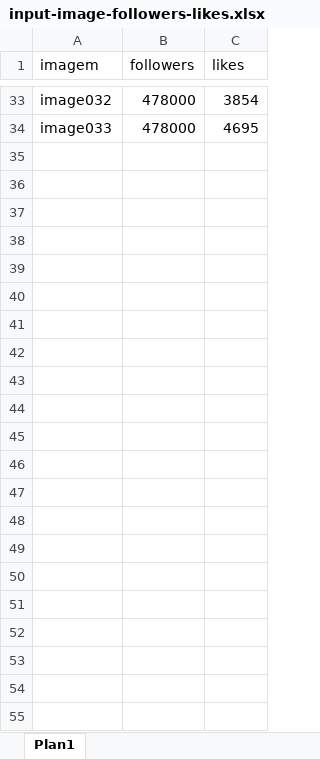
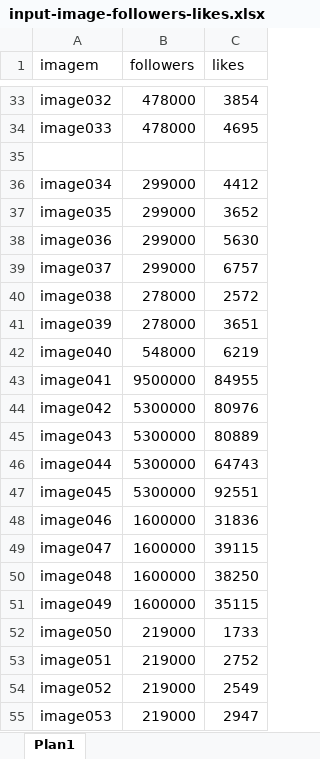
Before and after one commit to jailson-dias/projeto-multimidia, an Excel workbook: input-image-followers-likes.xlsx, sheet Plan1, drawn as a sheet; only a part is shown, gaps mark what is left out; values as stored, in another font and other column widths than the file's, no borders; the diff names each change by its address in the sheet, - before the commit and + after, or states it on an @@ line.

Commit message:
mais imagens

```diff
--- a/input-image-followers-likes.xlsx (sheet Plan1)
+++ b/input-image-followers-likes.xlsx (sheet Plan1)
+row 35: (empty)
+row 36: image034 | 299000 | 4412
+row 37: image035 | 299000 | 3652
+row 38: image036 | 299000 | 5630
+row 39: image037 | 299000 | 6757
+row 40: image038 | 278000 | 2572
+row 41: image039 | 278000 | 3651
+row 42: image040 | 548000 | 6219
+row 43: image041 | 9500000 | 84955
+row 44: image042 | 5300000 | 80976
+row 45: image043 | 5300000 | 80889
+row 46: image044 | 5300000 | 64743
+row 47: image045 | 5300000 | 92551
+row 48: image046 | 1600000 | 31836
+row 49: image047 | 1600000 | 39115
+row 50: image048 | 1600000 | 38250
+row 51: image049 | 1600000 | 35115
+row 52: image050 | 219000 | 1733
+row 53: image051 | 219000 | 2752
+row 54: image052 | 219000 | 2549
+row 55: image053 | 219000 | 2947
```
Also changed, not shown: 19 other files.
